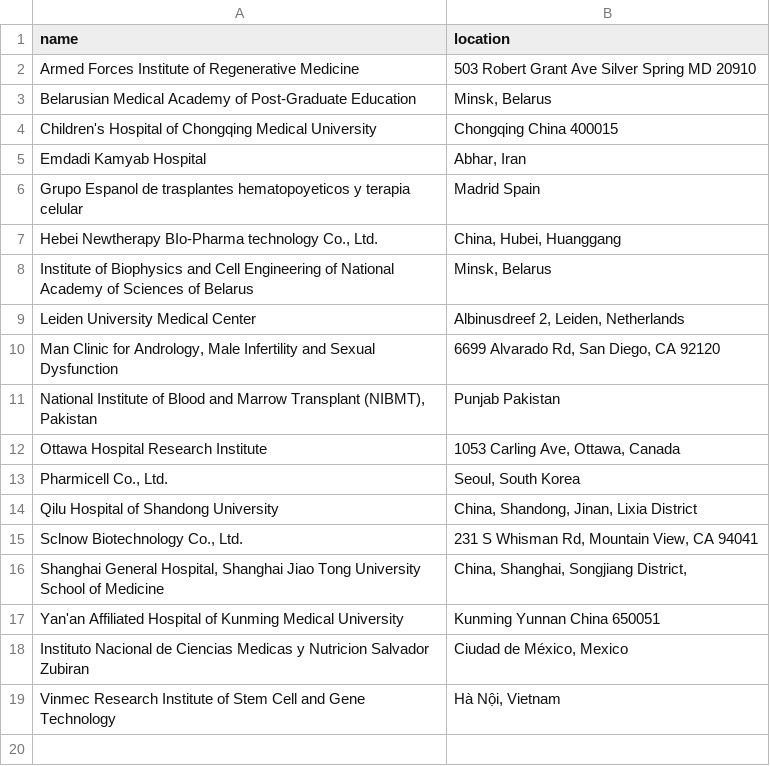
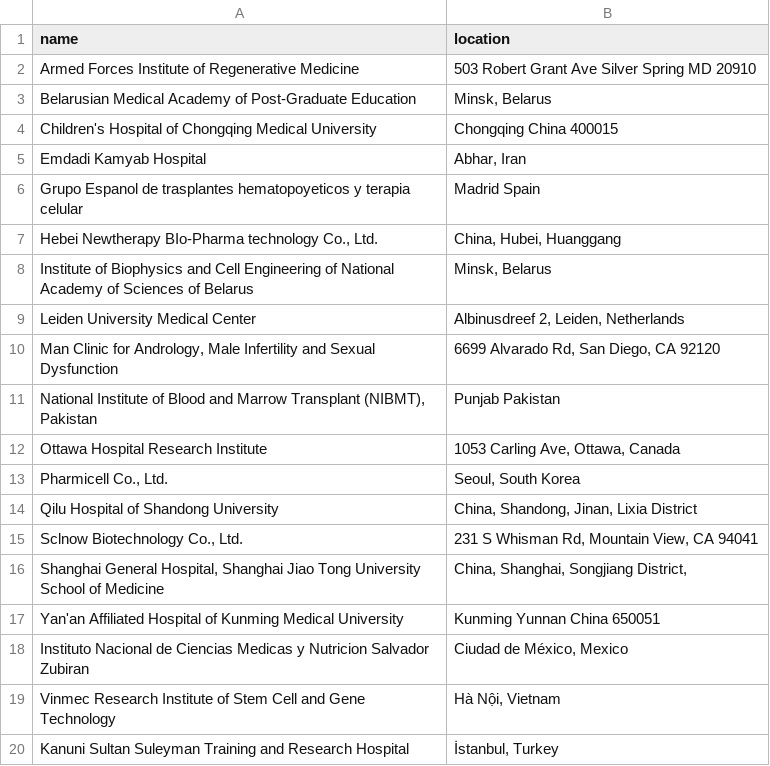
Before and after one commit to jesnyder/scraped_guts, a CSV file: admin/addresses_defined.csv, drawn as a sheet.

```diff
--- a/admin/addresses_defined.csv
+++ b/admin/addresses_defined.csv
@@ -19 +19,2 @@ Instituto Nacional de Ciencias Medicas y Nutricion Salvador Zubiran| Ciudad de M
 Vinmec Research Institute of Stem Cell and Gene Technology| Hà Nội, Vietnam
+Kanuni Sultan Suleyman Training and Research Hospital| İstanbul, Turkey
```
